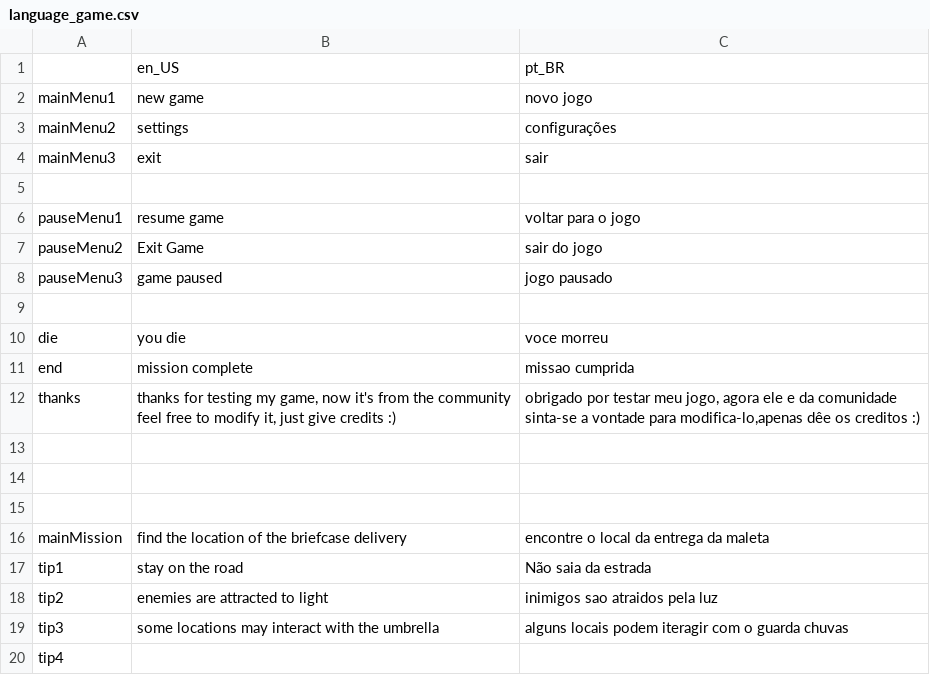
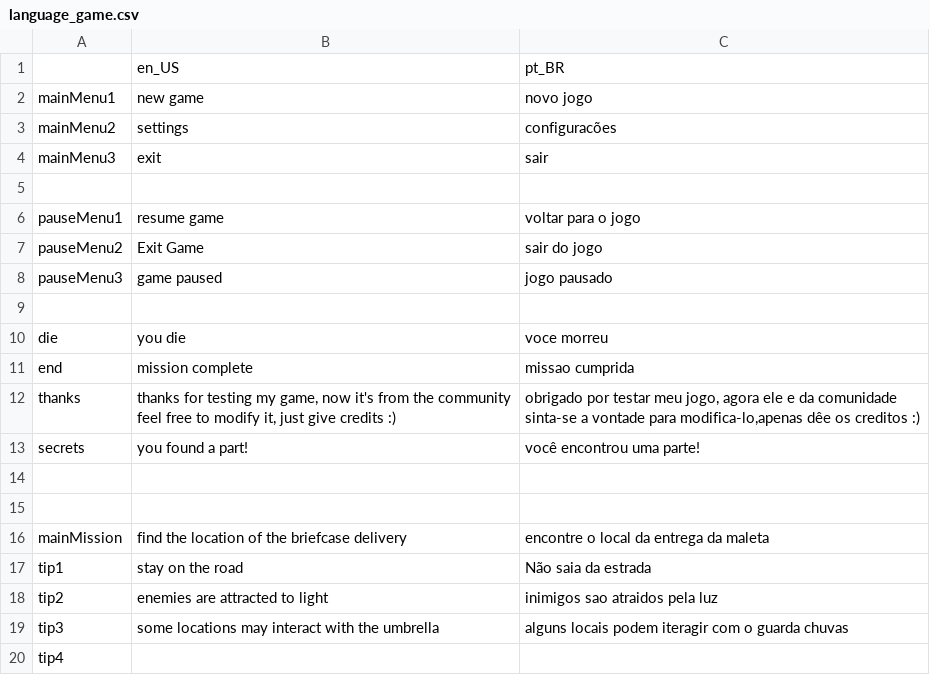
Before and after one commit to Anderson-r-santos/CrossRoads, a CSV file: crossRoads/translation/language_game.csv, drawn as a sheet.

```diff
--- a/crossRoads/translation/language_game.csv
+++ b/crossRoads/translation/language_game.csv
@@ -2,3 +2,3 @@
 mainMenu1,new game,novo jogo
-mainMenu2,settings,configurações
+mainMenu2,settings,configuracões
 mainMenu3,exit,sair
@@ -14,3 +14,3 @@ feel free to modify it, just give credits :)","obrigado por testar meu jogo, ago
 sinta-se a vontade para modifica-lo,apenas dêe os creditos  :)"
-,,
+secrets,you found a part!,você encontrou uma parte!
 ,,
```
Also changed, not shown: 33 other files.
